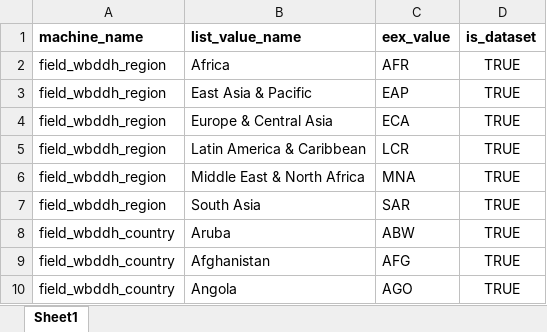
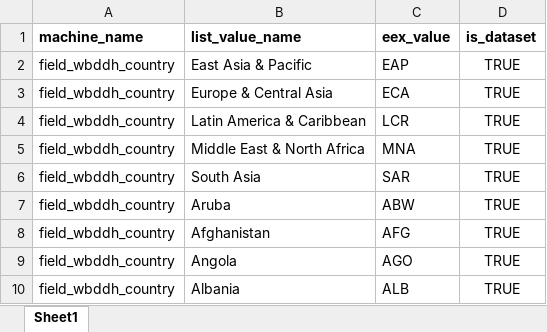
Before and after one commit to tonyfujs/eex2ddh, an Excel workbook: data-raw/controlled_vocab_mapping.xlsx, sheet Sheet1, drawn as a sheet; only a part is shown; the shorter side is filled out with more unchanged rows; values as stored, in another font and other column widths than the file's, no borders; removed rows and columns are numbered as before the commit, all else as after; the diff names each change by its address in the sheet, - before the commit and + after, or states it on an @@ line.

Commit message:
finished country mapping

```diff
--- a/data-raw/controlled_vocab_mapping.xlsx (sheet Sheet1)
+++ b/data-raw/controlled_vocab_mapping.xlsx (sheet Sheet1)
-row 2: field_wbddh_region | Africa | AFR | TRUE
-A2:A6 (machine_name): field_wbddh_region
+A2:A6 (machine_name): field_wbddh_country
```
Also changed, not shown: 20 other files.
